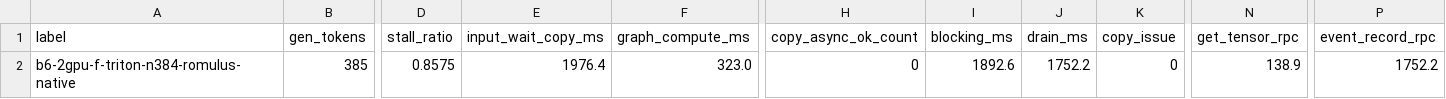
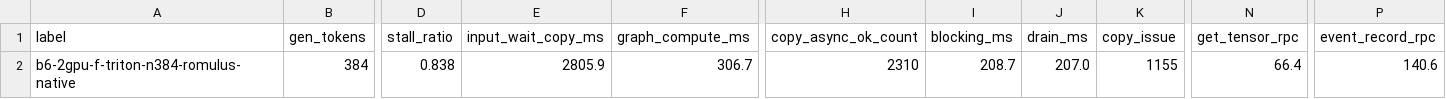
Before and after one commit to NighmareGit/atomic-llama-cpp-turboquant, a TSV file: benches/path-b-plus/phase12c-blocking-audit.tsv, drawn as a sheet; only a part is shown, gaps mark what is left out; the diff covers the shown part only; the diff names each change by its address in the sheet, - before the commit and + after, or states it on an @@ line.

Commit message:
docs: B+11 closed in PLAN; B+13 input_wait audit on canonical 2-GPU
Phase 1.2C shows sync_copy_fallback=0; split-2 event_sync_slot + input_copy_slow
(l_out-16 RPC->CUDA0) dominate input_wait. Revised B+13 hypothesis in PLAN 2.2.

Assisted-by: Grok

```diff
--- a/benches/path-b-plus/phase12c-blocking-audit.tsv
+++ b/benches/path-b-plus/phase12c-blocking-audit.tsv
-B2 (gen_tokens): 385
+B2 (gen_tokens): 384
-D2 (stall_ratio): 0.8575
+D2 (stall_ratio): 0.838
-E2 (input_wait_copy_ms): 1976.4
+E2 (input_wait_copy_ms): 2805.9
-F2 (graph_compute_ms): 323.0
+F2 (graph_compute_ms): 306.7
-H2 (copy_async_ok_count): 0
+H2 (copy_async_ok_count): 2310
-I2 (blocking_ms): 1892.6
+I2 (blocking_ms): 208.7
-J2 (drain_ms): 1752.2
+J2 (drain_ms): 207.0
-K2 (copy_issue): 0
+K2 (copy_issue): 1155
-N2 (get_tensor_rpc): 138.9
+N2 (get_tensor_rpc): 66.4
-P2 (event_record_rpc): 1752.2
+P2 (event_record_rpc): 140.6
```
Also changed, not shown: 3 edited cells elsewhere in this file, 4 other files.
